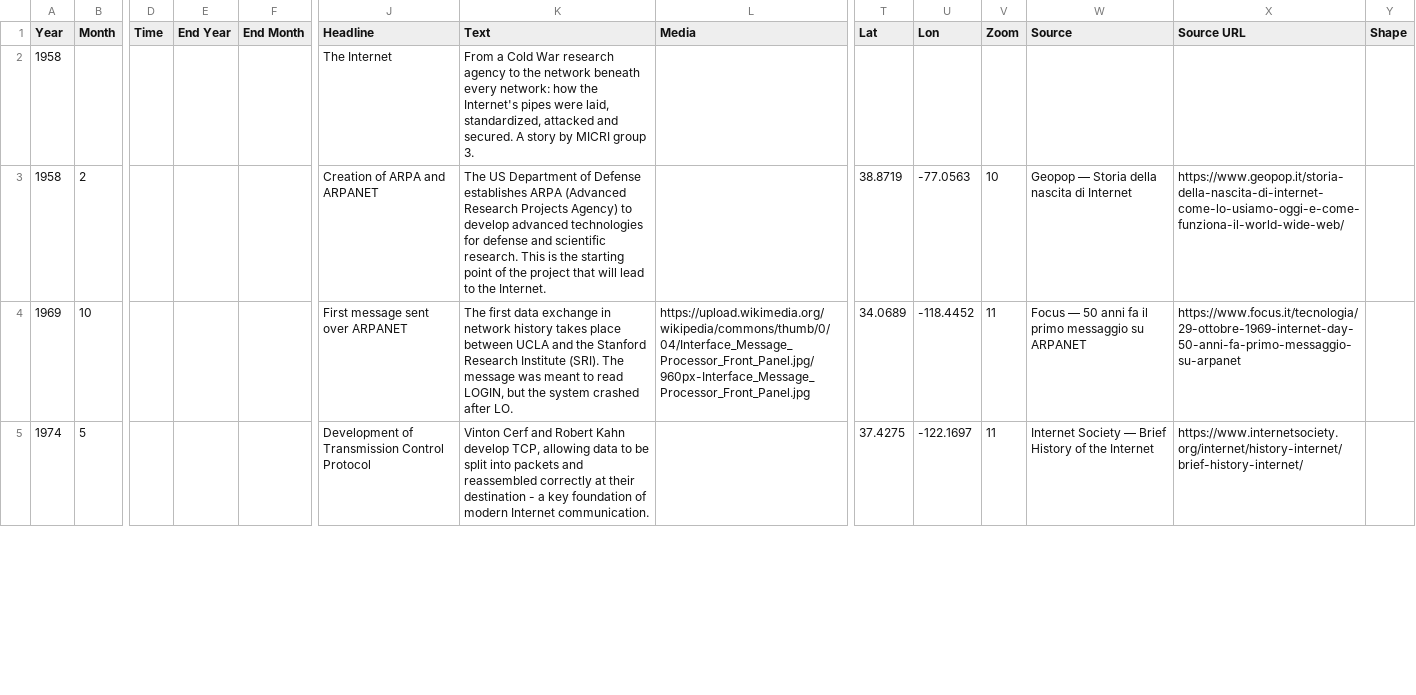
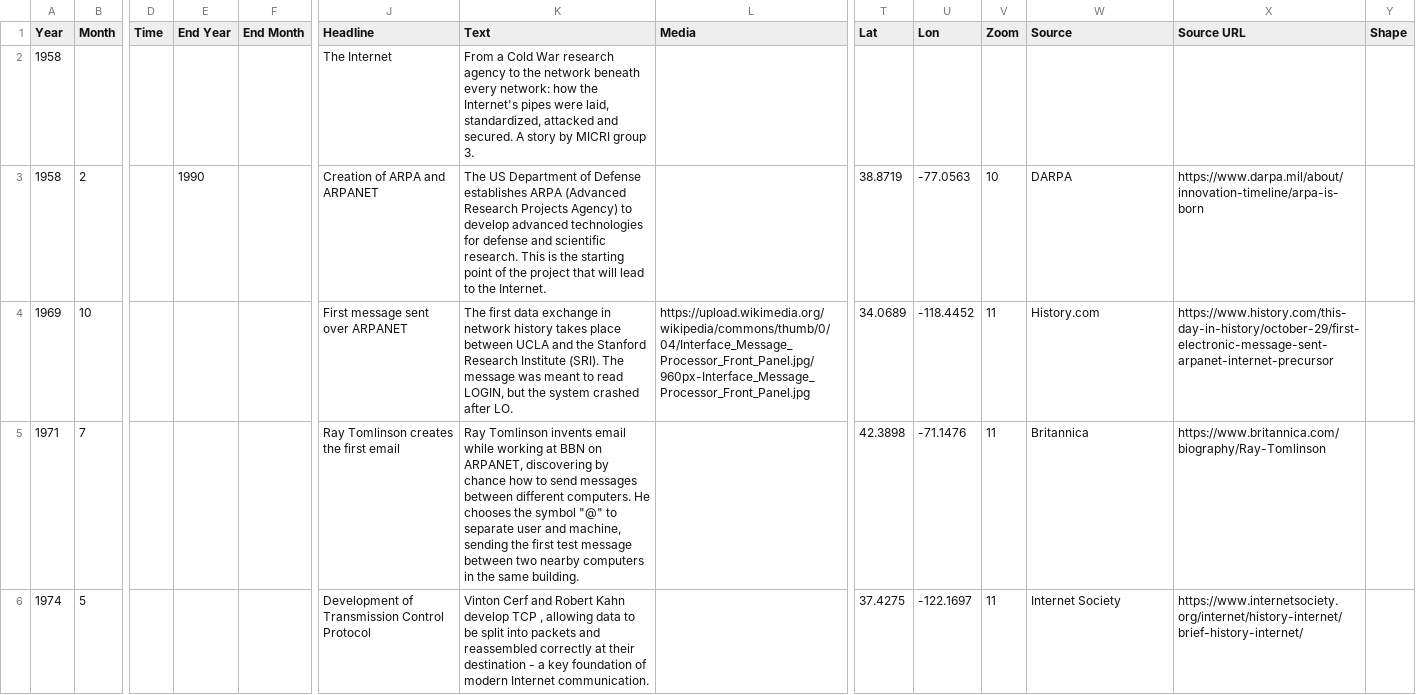
Before and after one commit to nonlinearcom/tmtti-data-storytelling, a CSV file: public/data/the-internet.csv, drawn as a sheet; only a part is shown, gaps mark what is left out; addresses are those after the commit; rows hold the shown columns only; the diff covers the shown part only; the diff names each change by its address in the sheet, - before the commit and + after, or states it on an @@ line.

```diff
--- a/public/data/the-internet.csv
+++ b/public/data/the-internet.csv
-E3 (End Year): (empty)
+E3 (End Year): 1990
-W3 (Source): Geopop — Storia della nascita di Internet
+W3 (Source): DARPA
-X3 (Source URL): https://www.geopop.it/storia-della-nascita-di-internet-come-lo-usiamo-oggi-e-come-funziona-il-world-wide-web/
+X3 (Source URL): https://www.darpa.mil/about/innovation-timeline/arpa-is-born
-W4 (Source): Focus — 50 anni fa il primo messaggio su ARPANET
+W4 (Source): History.com
-X4 (Source URL): https://www.focus.it/tecnologia/29-ottobre-1969-internet-day-50-anni-fa-primo-messaggio-su-arpanet
+X4 (Source URL): https://www.history.com/this-day-in-history/october-29/first-electronic-message-sent-arpanet-internet-precursor
+row 5: 1971 | 7 |  |  |  | Ray Tomlinson creates the first email | Ray Tomlinson invents email while working at BBN on ARPANET, discovering by chance how to send messages between different computers. He chooses the symbol "@" to separate user and machine, sending the first test message between two nearby computers in the same building. |  | 42.3898 | -71.1476 | 11 | Britannica | https://www.britannica.com/biography/Ray-Tomlinson
-K6 (Text): …Kahn develop TCP, allowing data…
+K6 (Text): …Kahn develop TCP , allowing data…
-W6 (Source): Internet Society — Brief History of the Internet
+W6 (Source): Internet Society
```
Also changed, not shown: 13 edited cells elsewhere in this file, public/data/chip-evolution.csv, public/data/social-networks.csv, 4 other files.
